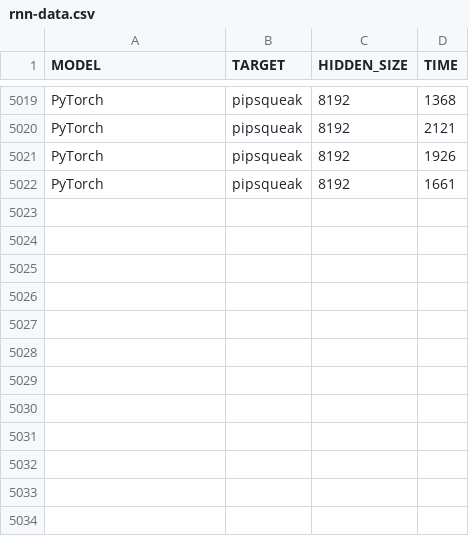
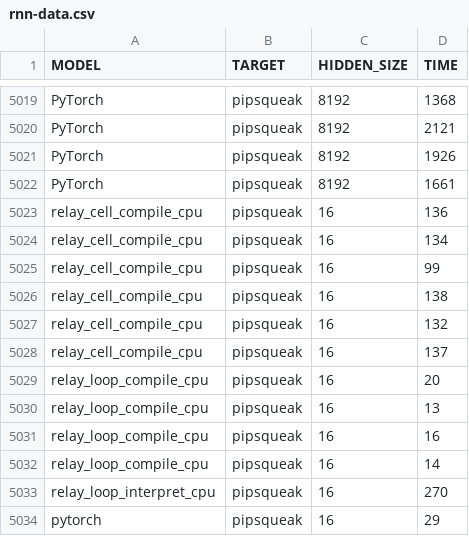
Before and after one commit to uwsampl/relay-bench, a CSV file: rnn-data.csv, drawn as a sheet; only a part is shown, gaps mark what is left out; the diff names each change by its address in the sheet, - before the commit and + after, or states it on an @@ line.

```diff
--- a/rnn-data.csv
+++ b/rnn-data.csv
+row 5023: relay_cell_compile_cpu | pipsqueak | 16 | 136
+row 5024: relay_cell_compile_cpu | pipsqueak | 16 | 134
+row 5025: relay_cell_compile_cpu | pipsqueak | 16 | 99
+row 5026: relay_cell_compile_cpu | pipsqueak | 16 | 138
+row 5027: relay_cell_compile_cpu | pipsqueak | 16 | 132
+row 5028: relay_cell_compile_cpu | pipsqueak | 16 | 137
+row 5029: relay_loop_compile_cpu | pipsqueak | 16 | 20
+row 5030: relay_loop_compile_cpu | pipsqueak | 16 | 13
+row 5031: relay_loop_compile_cpu | pipsqueak | 16 | 16
+row 5032: relay_loop_compile_cpu | pipsqueak | 16 | 14
+row 5033: relay_loop_interpret_cpu | pipsqueak | 16 | 270
+row 5034: pytorch | pipsqueak | 16 | 29
```
Also changed, not shown: 3 other files.
